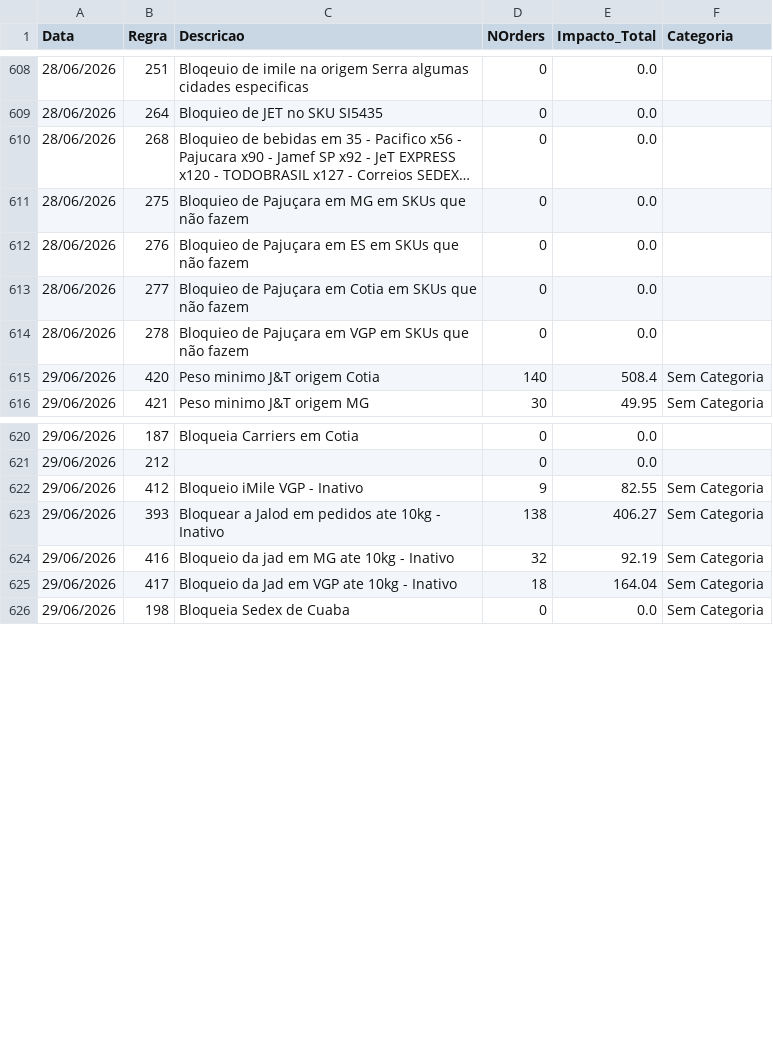
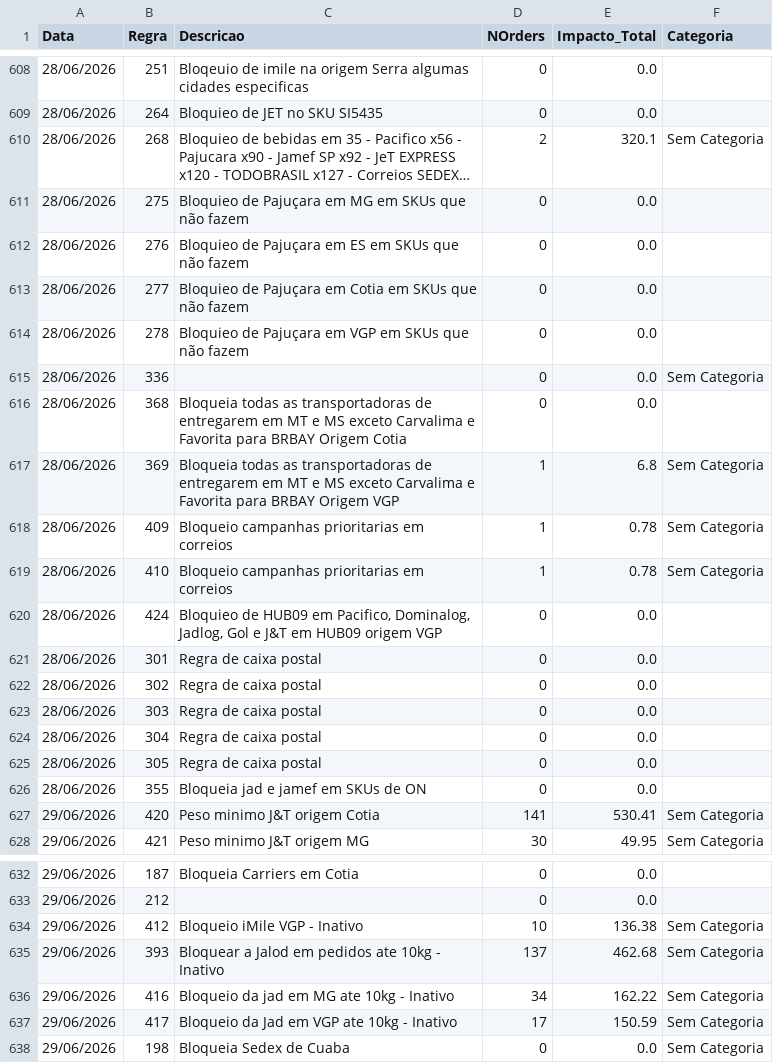
Before and after one commit to Renato-Donadel/monitor-pedidos, a CSV file: data/Impacto_Financeiro.csv, drawn as a sheet; only a part is shown, gaps mark what is left out; long unchanged cells end in …; addresses are those after the commit; the diff covers the shown part only; the diff names each change by its address in the sheet, - before the commit and + after, or states it on an @@ line.

Commit message:
Atualizacao Regras PRW

```diff
--- a/data/Impacto_Financeiro.csv
+++ b/data/Impacto_Financeiro.csv
-D610 (NOrders): 0
+D610 (NOrders): 2
-E610 (Impacto_Total): 0.0
+E610 (Impacto_Total): 320.1
-F610 (Categoria): (empty)
+F610 (Categoria): Sem Categoria
+row 615: 28/06/2026 | 336 |  | 0 | 0.0 | Sem Categoria
+row 616: 28/06/2026 | 368 | Bloqueia todas as transportadoras de entregarem em MT e MS exceto Carvalima e Favorita para BRBAY Origem Cotia | 0 | 0.0
+row 617: 28/06/2026 | 369 | Bloqueia todas as transportadoras de entregarem em MT e MS exceto Carvalima e Favorita para BRBAY Origem VGP | 1 | 6.8 | Sem Categoria
+row 618: 28/06/2026 | 409 | Bloqueio campanhas prioritarias em correios | 1 | 0.78 | Sem Categoria
+row 619: 28/06/2026 | 410 | Bloqueio campanhas prioritarias em correios | 1 | 0.78 | Sem Categoria
+row 620: 28/06/2026 | 424 | Bloquieo de HUB09 em Pacifico, Dominalog, Jadlog, Gol e J&T em HUB09 origem VGP | 0 | 0.0
+row 621: 28/06/2026 | 301 | Regra de caixa postal | 0 | 0.0
+row 622: 28/06/2026 | 302 | Regra de caixa postal | 0 | 0.0
+row 623: 28/06/2026 | 303 | Regra de caixa postal | 0 | 0.0
+row 624: 28/06/2026 | 304 | Regra de caixa postal | 0 | 0.0
+row 625: 28/06/2026 | 305 | Regra de caixa postal | 0 | 0.0
+row 626: 28/06/2026 | 355 | Bloqueia jad e jamef em SKUs de ON | 0 | 0.0
-D627 (NOrders): 140
+D627 (NOrders): 141
-E627 (Impacto_Total): 508.4
+E627 (Impacto_Total): 530.41
-D634 (NOrders): 9
+D634 (NOrders): 10
-E634 (Impacto_Total): 82.55
+E634 (Impacto_Total): 136.38
-D635 (NOrders): 138
+D635 (NOrders): 137
-E635 (Impacto_Total): 406.27
+E635 (Impacto_Total): 462.68
-D636 (NOrders): 32
+D636 (NOrders): 34
-E636 (Impacto_Total): 92.19
+E636 (Impacto_Total): 162.22
-D637 (NOrders): 18
+D637 (NOrders): 17
-E637 (Impacto_Total): 164.04
+E637 (Impacto_Total): 150.59
```
Also changed, not shown: 12 added rows and 15 edited cells elsewhere in this file, data/Regras_Categorias.csv, 1 other file.
